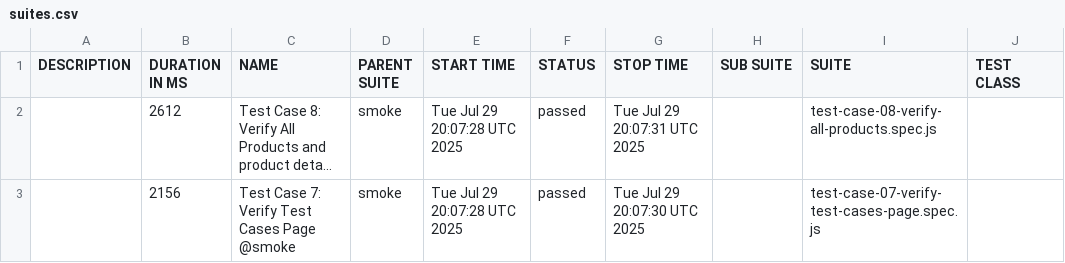
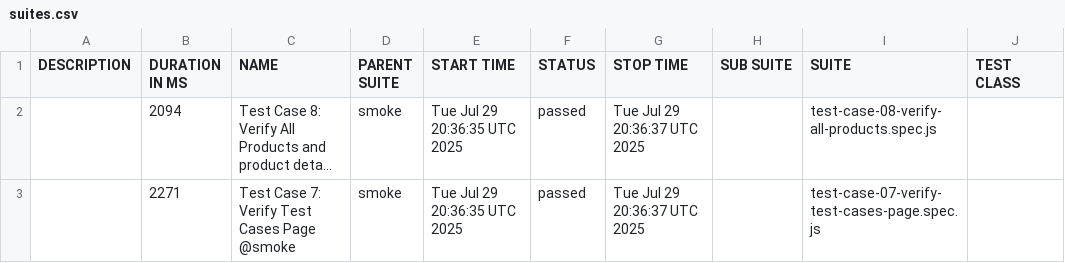
Before and after one commit to ruiyang01/UIAutomation, a CSV file: data/suites.csv, drawn as a sheet; only a part is shown; long unchanged cells end in …; the diff names each change by its address in the sheet, - before the commit and + after, or states it on an @@ line.

```diff
--- a/data/suites.csv
+++ b/data/suites.csv
-B2 (DURATION IN MS): 2612
+B2 (DURATION IN MS): 2094
-E2:E3 (START TIME): Tue Jul 29 20:07:28 UTC 2025
+E2:E3 (START TIME): Tue Jul 29 20:36:35 UTC 2025
-G2 (STOP TIME): Tue Jul 29 20:07:31 UTC 2025
+G2 (STOP TIME): Tue Jul 29 20:36:37 UTC 2025
-B3 (DURATION IN MS): 2156
+B3 (DURATION IN MS): 2271
-G3 (STOP TIME): Tue Jul 29 20:07:30 UTC 2025
+G3 (STOP TIME): Tue Jul 29 20:36:37 UTC 2025
```
Also changed, not shown: 23 other files.
